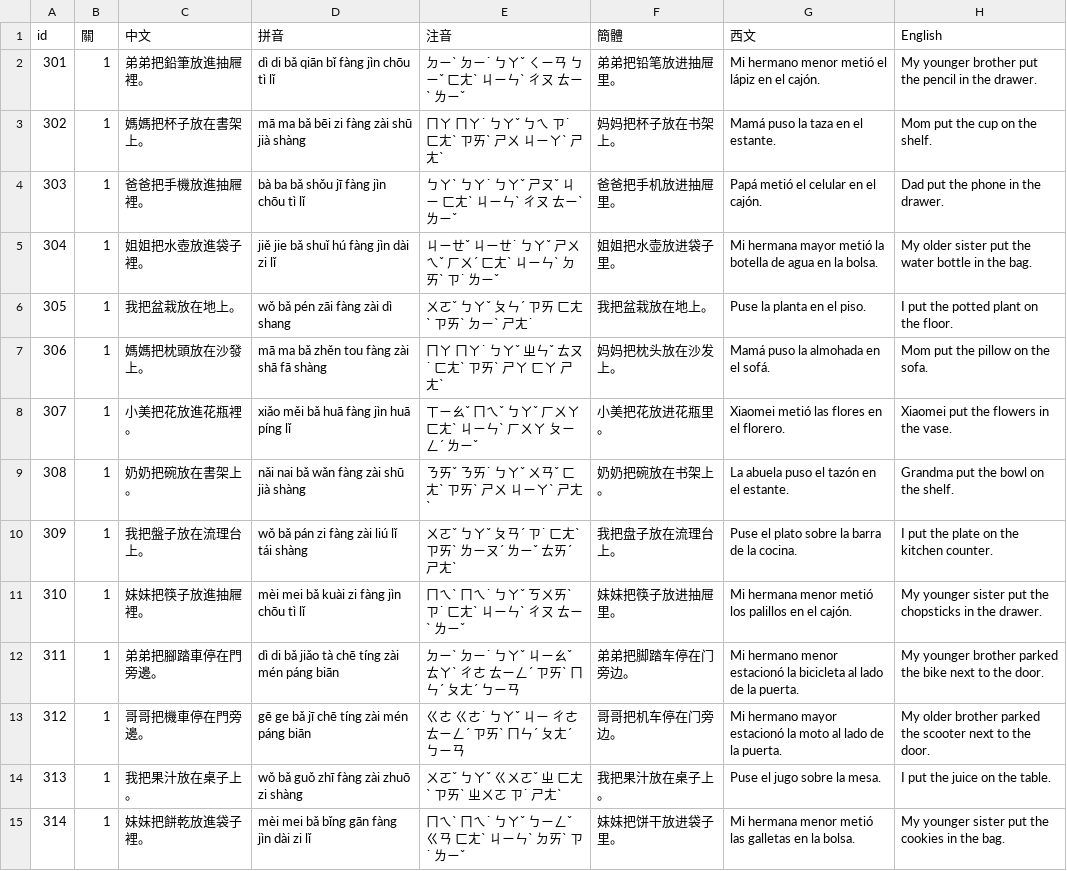
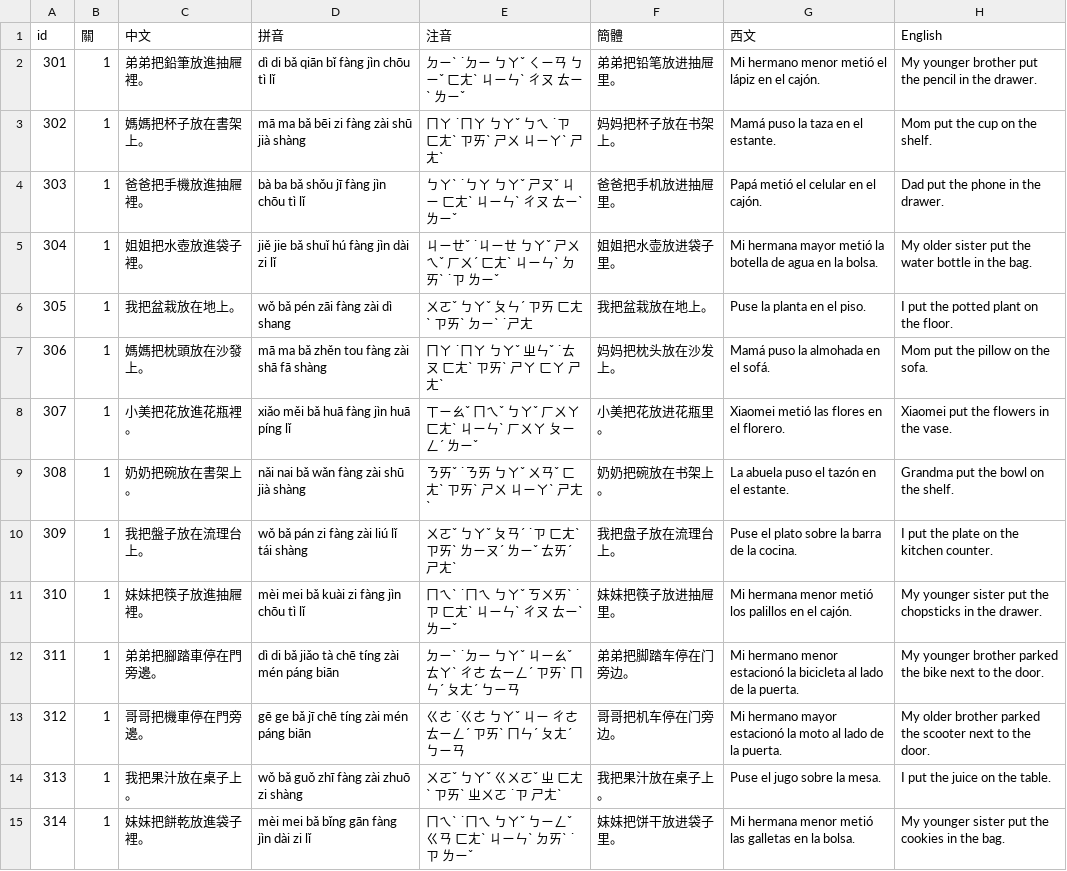
Before and after one commit to wangchiapin/practica-de-ba-oracion, a CSV file: docs/新增71句_請審查.csv, drawn as a sheet; only a part is shown; the diff covers the shown part only.

```diff
--- a/docs/新增71句_請審查.csv
+++ b/docs/新增71句_請審查.csv
@@ -1,15 +1,15 @@
 id,關,中文,拼音,注音,簡體,西文,English
-301,1,弟弟把鉛筆放進抽屜裡。,dì di bǎ qiān bǐ fàng jìn chōu tì lǐ,ㄉㄧˋ ㄉㄧ˙ ㄅㄚˇ ㄑㄧㄢ ㄅㄧˇ ㄈㄤˋ ㄐㄧㄣˋ ㄔㄡ ㄊㄧˋ ㄌㄧˇ,弟弟把铅笔放进抽屉里。,Mi hermano menor metió el lápiz en el cajón.,My younger brother put the pencil in the drawer.
-302,1,媽媽把杯子放在書架上。,mā ma bǎ bēi zi fàng zài shū jià shàng,ㄇㄚ ㄇㄚ˙ ㄅㄚˇ ㄅㄟ ㄗ˙ ㄈㄤˋ ㄗㄞˋ ㄕㄨ ㄐㄧㄚˋ ㄕㄤˋ,妈妈把杯子放在书架上。,Mamá puso la taza en el estante.,Mom put the cup on the shelf.
-303,1,爸爸把手機放進抽屜裡。,bà ba bǎ shǒu jī fàng jìn chōu tì lǐ,ㄅㄚˋ ㄅㄚ˙ ㄅㄚˇ ㄕㄡˇ ㄐㄧ ㄈㄤˋ ㄐㄧㄣˋ ㄔㄡ ㄊㄧˋ ㄌㄧˇ,爸爸把手机放进抽屉里。,Papá metió el celular en el cajón.,Dad put the phone in the drawer.
-304,1,姐姐把水壺放進袋子裡。,jiě jie bǎ shuǐ hú fàng jìn dài zi lǐ,ㄐㄧㄝˇ ㄐㄧㄝ˙ ㄅㄚˇ ㄕㄨㄟˇ ㄏㄨˊ ㄈㄤˋ ㄐㄧㄣˋ ㄉㄞˋ ㄗ˙ ㄌㄧˇ,姐姐把水壶放进袋子里。,Mi hermana mayor metió la botella de agua en la bolsa.,My older sister put the water bottle in the bag.
-305,1,我把盆栽放在地上。,wǒ bǎ pén zāi fàng zài dì shang,ㄨㄛˇ ㄅㄚˇ ㄆㄣˊ ㄗㄞ ㄈㄤˋ ㄗㄞˋ ㄉㄧˋ ㄕㄤ˙,我把盆栽放在地上。,Puse la planta en el piso.,I put the potted plant on the floor.
-306,1,媽媽把枕頭放在沙發上。,mā ma bǎ zhěn tou fàng zài shā fā shàng,ㄇㄚ ㄇㄚ˙ ㄅㄚˇ ㄓㄣˇ ㄊㄡ˙ ㄈㄤˋ ㄗㄞˋ ㄕㄚ ㄈㄚ ㄕㄤˋ,妈妈把枕头放在沙发上。,Mamá puso la almohada en el sofá.,Mom put the pillow on the sofa.
+301,1,弟弟把鉛筆放進抽屜裡。,dì di bǎ qiān bǐ fàng jìn chōu tì lǐ,ㄉㄧˋ ˙ㄉㄧ ㄅㄚˇ ㄑㄧㄢ ㄅㄧˇ ㄈㄤˋ ㄐㄧㄣˋ ㄔㄡ ㄊㄧˋ ㄌㄧˇ,弟弟把铅笔放进抽屉里。,Mi hermano menor metió el lápiz en el cajón.,My younger brother put the pencil in the drawer.
+302,1,媽媽把杯子放在書架上。,mā ma bǎ bēi zi fàng zài shū jià shàng,ㄇㄚ ˙ㄇㄚ ㄅㄚˇ ㄅㄟ ˙ㄗ ㄈㄤˋ ㄗㄞˋ ㄕㄨ ㄐㄧㄚˋ ㄕㄤˋ,妈妈把杯子放在书架上。,Mamá puso la taza en el estante.,Mom put the cup on the shelf.
+303,1,爸爸把手機放進抽屜裡。,bà ba bǎ shǒu jī fàng jìn chōu tì lǐ,ㄅㄚˋ ˙ㄅㄚ ㄅㄚˇ ㄕㄡˇ ㄐㄧ ㄈㄤˋ ㄐㄧㄣˋ ㄔㄡ ㄊㄧˋ ㄌㄧˇ,爸爸把手机放进抽屉里。,Papá metió el celular en el cajón.,Dad put the phone in the drawer.
+304,1,姐姐把水壺放進袋子裡。,jiě jie bǎ shuǐ hú fàng jìn dài zi lǐ,ㄐㄧㄝˇ ˙ㄐㄧㄝ ㄅㄚˇ ㄕㄨㄟˇ ㄏㄨˊ ㄈㄤˋ ㄐㄧㄣˋ ㄉㄞˋ ˙ㄗ ㄌㄧˇ,姐姐把水壶放进袋子里。,Mi hermana mayor metió la botella de agua en la bolsa.,My older sister put the water bottle in the bag.
+305,1,我把盆栽放在地上。,wǒ bǎ pén zāi fàng zài dì shang,ㄨㄛˇ ㄅㄚˇ ㄆㄣˊ ㄗㄞ ㄈㄤˋ ㄗㄞˋ ㄉㄧˋ ˙ㄕㄤ,我把盆栽放在地上。,Puse la planta en el piso.,I put the potted plant on the floor.
+306,1,媽媽把枕頭放在沙發上。,mā ma bǎ zhěn tou fàng zài shā fā shàng,ㄇㄚ ˙ㄇㄚ ㄅㄚˇ ㄓㄣˇ ˙ㄊㄡ ㄈㄤˋ ㄗㄞˋ ㄕㄚ ㄈㄚ ㄕㄤˋ,妈妈把枕头放在沙发上。,Mamá puso la almohada en el sofá.,Mom put the pillow on the sofa.
 307,1,小美把花放進花瓶裡。,xiǎo měi bǎ huā fàng jìn huā píng lǐ,ㄒㄧㄠˇ ㄇㄟˇ ㄅㄚˇ ㄏㄨㄚ ㄈㄤˋ ㄐㄧㄣˋ ㄏㄨㄚ ㄆㄧㄥˊ ㄌㄧˇ,小美把花放进花瓶里。,Xiaomei metió las flores en el florero.,Xiaomei put the flowers in the vase.
-308,1,奶奶把碗放在書架上。,nǎi nai bǎ wǎn fàng zài shū jià shàng,ㄋㄞˇ ㄋㄞ˙ ㄅㄚˇ ㄨㄢˇ ㄈㄤˋ ㄗㄞˋ ㄕㄨ ㄐㄧㄚˋ ㄕㄤˋ,奶奶把碗放在书架上。,La abuela puso el tazón en el estante.,Grandma put the bowl on the shelf.
-309,1,我把盤子放在流理台上。,wǒ bǎ pán zi fàng zài liú lǐ tái shàng,ㄨㄛˇ ㄅㄚˇ ㄆㄢˊ ㄗ˙ ㄈㄤˋ ㄗㄞˋ ㄌㄧㄡˊ ㄌㄧˇ ㄊㄞˊ ㄕㄤˋ,我把盘子放在流理台上。,Puse el plato sobre la barra de la cocina.,I put the plate on the kitchen counter.
-310,1,妹妹把筷子放進抽屜裡。,mèi mei bǎ kuài zi fàng jìn chōu tì lǐ,ㄇㄟˋ ㄇㄟ˙ ㄅㄚˇ ㄎㄨㄞˋ ㄗ˙ ㄈㄤˋ ㄐㄧㄣˋ ㄔㄡ ㄊㄧˋ ㄌㄧˇ,妹妹把筷子放进抽屉里。,Mi hermana menor metió los palillos en el cajón.,My younger sister put the chopsticks in the drawer.
-311,1,弟弟把腳踏車停在門旁邊。,dì di bǎ jiǎo tà chē tíng zài mén páng biān,ㄉㄧˋ ㄉㄧ˙ ㄅㄚˇ ㄐㄧㄠˇ ㄊㄚˋ ㄔㄜ ㄊㄧㄥˊ ㄗㄞˋ ㄇㄣˊ ㄆㄤˊ ㄅㄧㄢ,弟弟把脚踏车停在门旁边。,Mi hermano menor estacionó la bicicleta al lado de la puerta.,My younger brother parked the bike next to the door.
-312,1,哥哥把機車停在門旁邊。,gē ge bǎ jī chē tíng zài mén páng biān,ㄍㄜ ㄍㄜ˙ ㄅㄚˇ ㄐㄧ ㄔㄜ ㄊㄧㄥˊ ㄗㄞˋ ㄇㄣˊ ㄆㄤˊ ㄅㄧㄢ,哥哥把机车停在门旁边。,Mi hermano mayor estacionó la moto al lado de la puerta.,My older brother parked the scooter next to the door.
-313,1,我把果汁放在桌子上。,wǒ bǎ guǒ zhī fàng zài zhuō zi shàng,ㄨㄛˇ ㄅㄚˇ ㄍㄨㄛˇ ㄓ ㄈㄤˋ ㄗㄞˋ ㄓㄨㄛ ㄗ˙ ㄕㄤˋ,我把果汁放在桌子上。,Puse el jugo sobre la mesa.,I put the juice on the table.
-314,1,妹妹把餅乾放進袋子裡。,mèi mei bǎ bǐng gān fàng jìn dài zi lǐ,ㄇㄟˋ ㄇㄟ˙ ㄅㄚˇ ㄅㄧㄥˇ ㄍㄢ ㄈㄤˋ ㄐㄧㄣˋ ㄉㄞˋ ㄗ˙ ㄌㄧˇ,妹妹把饼干放进袋子里。,Mi hermana menor metió las galletas en la bolsa.,My younger sister put the cookies in the bag.
+308,1,奶奶把碗放在書架上。,nǎi nai bǎ wǎn fàng zài shū jià shàng,ㄋㄞˇ ˙ㄋㄞ ㄅㄚˇ ㄨㄢˇ ㄈㄤˋ ㄗㄞˋ ㄕㄨ ㄐㄧㄚˋ ㄕㄤˋ,奶奶把碗放在书架上。,La abuela puso el tazón en el estante.,Grandma put the bowl on the shelf.
+309,1,我把盤子放在流理台上。,wǒ bǎ pán zi fàng zài liú lǐ tái shàng,ㄨㄛˇ ㄅㄚˇ ㄆㄢˊ ˙ㄗ ㄈㄤˋ ㄗㄞˋ ㄌㄧㄡˊ ㄌㄧˇ ㄊㄞˊ ㄕㄤˋ,我把盘子放在流理台上。,Puse el plato sobre la barra de la cocina.,I put the plate on the kitchen counter.
+310,1,妹妹把筷子放進抽屜裡。,mèi mei bǎ kuài zi fàng jìn chōu tì lǐ,ㄇㄟˋ ˙ㄇㄟ ㄅㄚˇ ㄎㄨㄞˋ ˙ㄗ ㄈㄤˋ ㄐㄧㄣˋ ㄔㄡ ㄊㄧˋ ㄌㄧˇ,妹妹把筷子放进抽屉里。,Mi hermana menor metió los palillos en el cajón.,My younger sister put the chopsticks in the drawer.
+311,1,弟弟把腳踏車停在門旁邊。,dì di bǎ jiǎo tà chē tíng zài mén páng biān,ㄉㄧˋ ˙ㄉㄧ ㄅㄚˇ ㄐㄧㄠˇ ㄊㄚˋ ㄔㄜ ㄊㄧㄥˊ ㄗㄞˋ ㄇㄣˊ ㄆㄤˊ ㄅㄧㄢ,弟弟把脚踏车停在门旁边。,Mi hermano menor estacionó la bicicleta al lado de la puerta.,My younger brother parked the bike next to the door.
+312,1,哥哥把機車停在門旁邊。,gē ge bǎ jī chē tíng zài mén páng biān,ㄍㄜ ˙ㄍㄜ ㄅㄚˇ ㄐㄧ ㄔㄜ ㄊㄧㄥˊ ㄗㄞˋ ㄇㄣˊ ㄆㄤˊ ㄅㄧㄢ,哥哥把机车停在门旁边。,Mi hermano mayor estacionó la moto al lado de la puerta.,My older brother parked the scooter next to the door.
+313,1,我把果汁放在桌子上。,wǒ bǎ guǒ zhī fàng zài zhuō zi shàng,ㄨㄛˇ ㄅㄚˇ ㄍㄨㄛˇ ㄓ ㄈㄤˋ ㄗㄞˋ ㄓㄨㄛ ˙ㄗ ㄕㄤˋ,我把果汁放在桌子上。,Puse el jugo sobre la mesa.,I put the juice on the table.
+314,1,妹妹把餅乾放進袋子裡。,mèi mei bǎ bǐng gān fàng jìn dài zi lǐ,ㄇㄟˋ ˙ㄇㄟ ㄅㄚˇ ㄅㄧㄥˇ ㄍㄢ ㄈㄤˋ ㄐㄧㄣˋ ㄉㄞˋ ˙ㄗ ㄌㄧˇ,妹妹把饼干放进袋子里。,Mi hermana menor metió las galletas en la bolsa.,My younger sister put the cookies in the bag.
```
Also changed, not shown: 54 edited cells elsewhere in this file, docs/把字句檢查表.csv, docs/讀音總表.csv, 1 other file.
